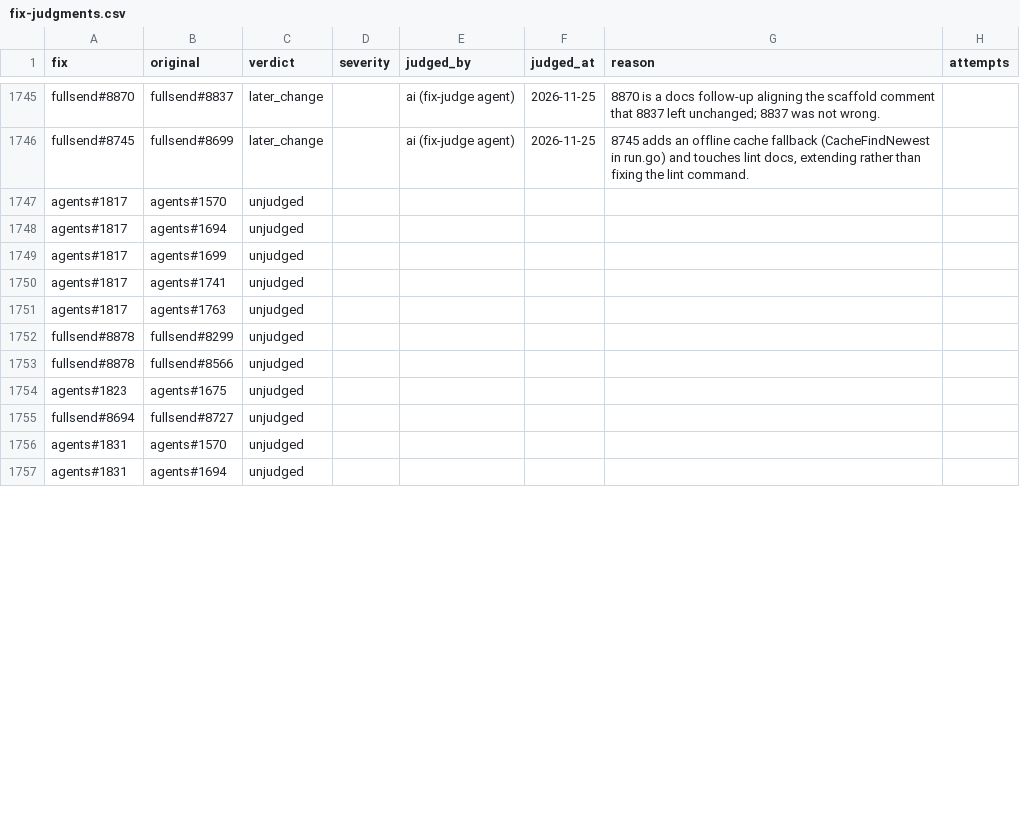
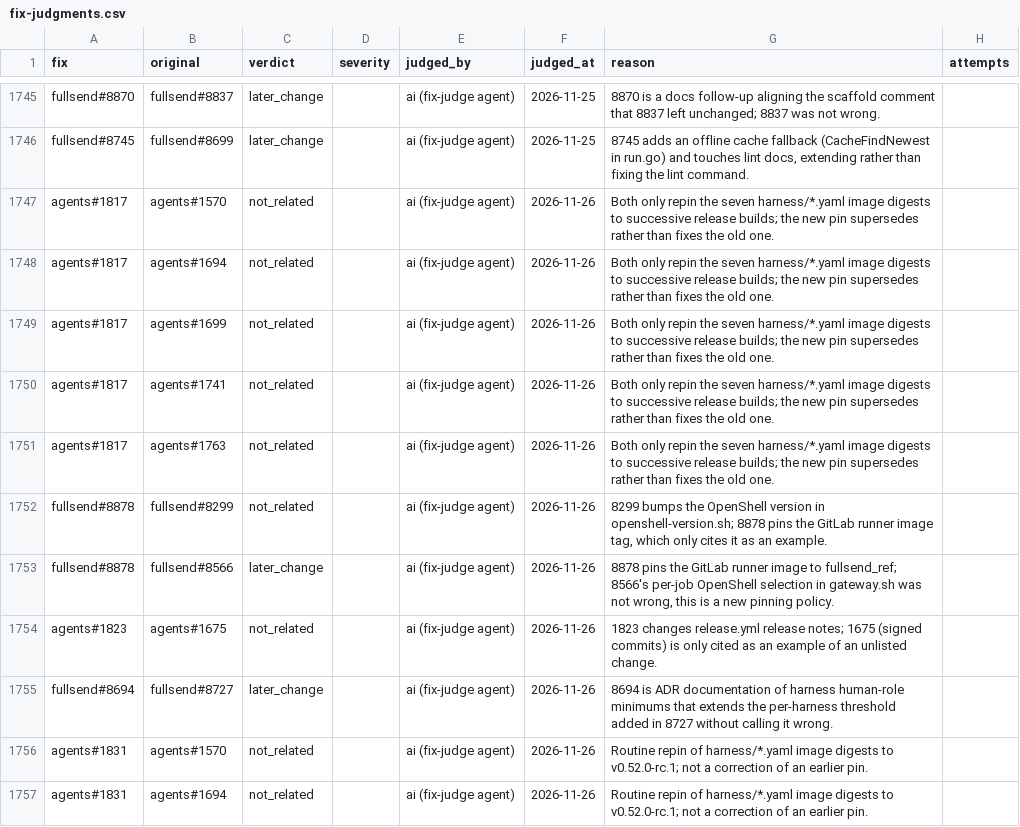
Before and after one commit to fullsend-ai/metrics, a CSV file: docs/fix-judgments.csv, drawn as a sheet; only a part is shown, gaps mark what is left out; the diff covers the shown part only.

```diff
--- a/docs/fix-judgments.csv
+++ b/docs/fix-judgments.csv
@@ -1746,12 +1746,12 @@ fullsend#8870,fullsend#8837,later_change,,ai (fix-judge agent),2026-11-25,8870 i
 fullsend#8745,fullsend#8699,later_change,,ai (fix-judge agent),2026-11-25,"8745 adds an offline cache fallback (CacheFindNewest in run.go) and touches lint docs, extending rather than fixing the lint command.",
-agents#1817,agents#1570,unjudged,,,,,
-agents#1817,agents#1694,unjudged,,,,,
-agents#1817,agents#1699,unjudged,,,,,
-agents#1817,agents#1741,unjudged,,,,,
-agents#1817,agents#1763,unjudged,,,,,
-fullsend#8878,fullsend#8299,unjudged,,,,,
-fullsend#8878,fullsend#8566,unjudged,,,,,
-agents#1823,agents#1675,unjudged,,,,,
-fullsend#8694,fullsend#8727,unjudged,,,,,
-agents#1831,agents#1570,unjudged,,,,,
-agents#1831,agents#1694,unjudged,,,,,
+agents#1817,agents#1570,not_related,,ai (fix-judge agent),2026-11-26,Both only repin the seven harness/*.yaml image digests to successive release builds; the new pin supersedes rather than fixes the old one.,
+agents#1817,agents#1694,not_related,,ai (fix-judge agent),2026-11-26,Both only repin the seven harness/*.yaml image digests to successive release builds; the new pin supersedes rather than fixes the old one.,
+agents#1817,agents#1699,not_related,,ai (fix-judge agent),2026-11-26,Both only repin the seven harness/*.yaml image digests to successive release builds; the new pin supersedes rather than fixes the old one.,
+agents#1817,agents#1741,not_related,,ai (fix-judge agent),2026-11-26,Both only repin the seven harness/*.yaml image digests to successive release builds; the new pin supersedes rather than fixes the old one.,
+agents#1817,agents#1763,not_related,,ai (fix-judge agent),2026-11-26,Both only repin the seven harness/*.yaml image digests to successive release builds; the new pin supersedes rather than fixes the old one.,
+fullsend#8878,fullsend#8299,not_related,,ai (fix-judge agent),2026-11-26,"8299 bumps the OpenShell version in openshell-version.sh; 8878 pins the GitLab runner image tag, which only cites it as an example.",
+fullsend#8878,fullsend#8566,later_change,,ai (fix-judge agent),2026-11-26,"8878 pins the GitLab runner image to fullsend_ref; 8566's per-job OpenShell selection in gateway.sh was not wrong, this is a new pinning policy.",
+agents#1823,agents#1675,not_related,,ai (fix-judge agent),2026-11-26,1823 changes release.yml release notes; 1675 (signed commits) is only cited as an example of an unlisted change.,
+fullsend#8694,fullsend#8727,later_change,,ai (fix-judge agent),2026-11-26,8694 is ADR documentation of harness human-role minimums that extends the per-harness threshold added in 8727 without calling it wrong.,
+agents#1831,agents#1570,not_related,,ai (fix-judge agent),2026-11-26,Routine repin of harness/*.yaml image digests to v0.52.0-rc.1; not a correction of an earlier pin.,
+agents#1831,agents#1694,not_related,,ai (fix-judge agent),2026-11-26,Routine repin of harness/*.yaml image digests to v0.52.0-rc.1; not a correction of an earlier pin.,
```
Also changed, not shown: 1 added row, 1 removed row and 32 edited cells elsewhere in this file, docs/escaped-fixes.csv.
